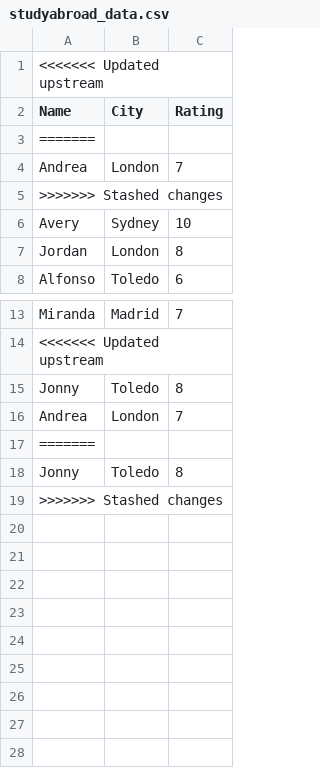
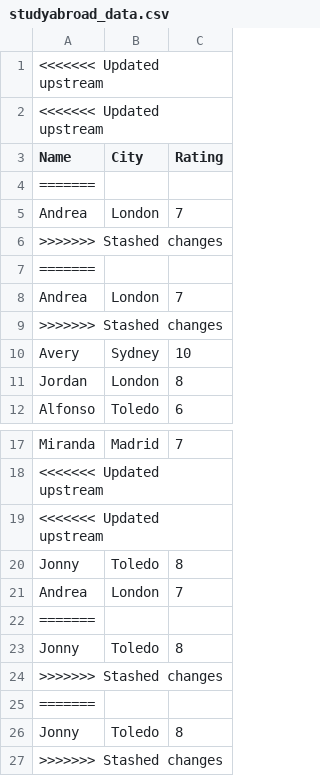
Before and after one commit to dhanna25/Hanna-Data-Science-Portfolio, a CSV file: basic-streamlit-app/data/studyabroad_data.csv, drawn as a sheet; only a part is shown, gaps mark what is left out; the diff names each change by its address in the sheet, - before the commit and + after, or states it on an @@ line.

```diff
--- a/basic-streamlit-app/data/studyabroad_data.csv
+++ b/basic-streamlit-app/data/studyabroad_data.csv
+row 2: <<<<<<< Updated upstream
+row 4: =======
+row 5: Andrea | London | 7
+row 6: >>>>>>> Stashed changes
+row 19: <<<<<<< Updated upstream
+row 22: =======
+row 23: Jonny | Toledo | 8
+row 24: >>>>>>> Stashed changes
```
Also changed, not shown: 1 other file.
